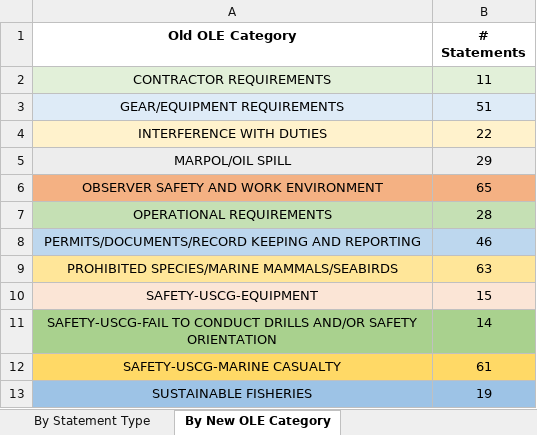
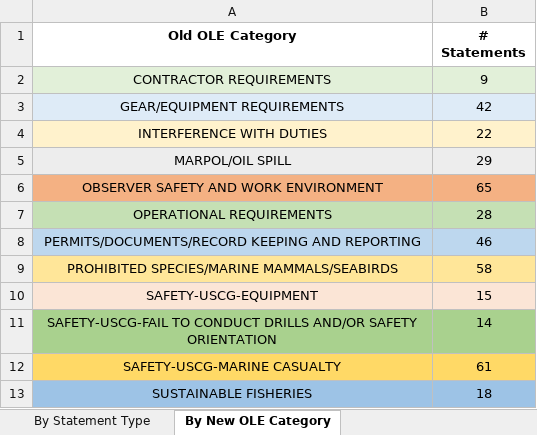
Before and after one commit to noaa-afsc/observer-report, an Excel workbook: New_OLE_2023_summary.xlsx, sheet By New OLE Category, drawn as a sheet; values as stored, in another font and other column widths than the file's, no borders; the diff names each change by its address in the sheet, - before the commit and + after, or states it on an @@ line.

```diff
--- a/New_OLE_2023_summary.xlsx (sheet By New OLE Category)
+++ b/New_OLE_2023_summary.xlsx (sheet By New OLE Category)
-B2 (# Statements): 11
+B2 (# Statements): 9
-B3 (# Statements): 51
+B3 (# Statements): 42
-B9 (# Statements): 63
+B9 (# Statements): 58
-B13 (# Statements): 19
+B13 (# Statements): 18
```
Also changed, not shown: sheet By Statement Type, 2023_summary_data.xlsx, Old_OLE_2023_summary.xlsx, 7 other files.
